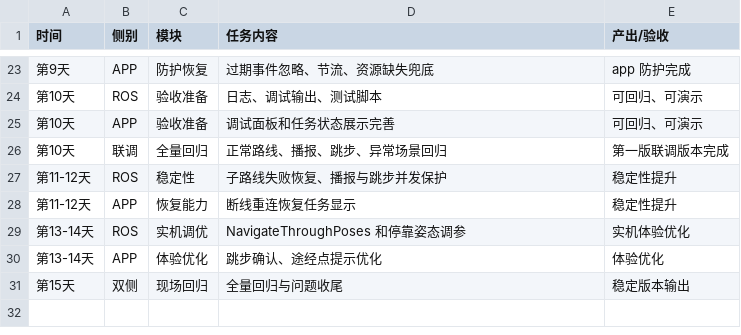
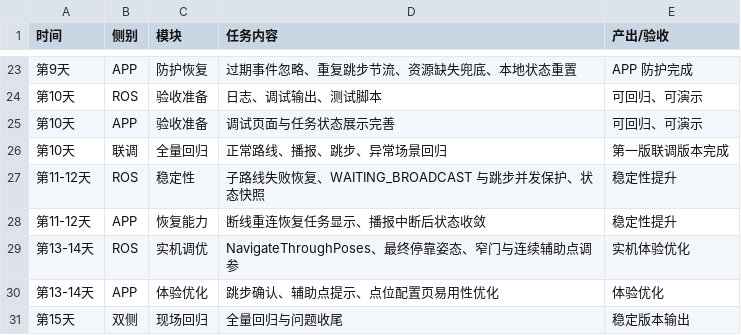
Before and after one commit to Lazy-xiaodeng/humanoid_navigation_ws, a CSV file: src/humanoid_navigation2/docs/路线任务_任意跳步_播报协同开发排期.csv, drawn as a sheet; only a part is shown, gaps mark what is left out; the diff covers the shown part only.

```diff
--- a/src/humanoid_navigation2/docs/路线任务_任意跳步_播报协同开发排期.csv
+++ b/src/humanoid_navigation2/docs/路线任务_任意跳步_播报协同开发排期.csv
@@ -23,9 +23,9 @@
-第9天,APP,防护恢复,"过期事件忽略、节流、资源缺失兜底","app 防护完成"
+第9天,APP,防护恢复,"过期事件忽略、重复跳步节流、资源缺失兜底、本地状态重置","APP 防护完成"
 第10天,ROS,验收准备,"日志、调试输出、测试脚本","可回归、可演示"
-第10天,APP,验收准备,"调试面板和任务状态展示完善","可回归、可演示"
+第10天,APP,验收准备,"调试页面与任务状态展示完善","可回归、可演示"
 第10天,联调,全量回归,"正常路线、播报、跳步、异常场景回归","第一版联调版本完成"
-第11-12天,ROS,稳定性,"子路线失败恢复、播报与跳步并发保护","稳定性提升"
-第11-12天,APP,恢复能力,"断线重连恢复任务显示","稳定性提升"
-第13-14天,ROS,实机调优,"NavigateThroughPoses 和停靠姿态调参","实机体验优化"
-第13-14天,APP,体验优化,"跳步确认、途经点提示优化","体验优化"
+第11-12天,ROS,稳定性,"子路线失败恢复、WAITING_BROADCAST 与跳步并发保护、状态快照","稳定性提升"
+第11-12天,APP,恢复能力,"断线重连恢复任务显示、播报中断后状态收敛","稳定性提升"
+第13-14天,ROS,实机调优,"NavigateThroughPoses、最终停靠姿态、窄门与连续辅助点调参","实机体验优化"
+第13-14天,APP,体验优化,"跳步确认、辅助点提示、点位配置页易用性优化","体验优化"
 第15天,双侧,现场回归,"全量回归与问题收尾","稳定版本输出"
```
Also changed, not shown: 31 edited cells elsewhere in this file, 13 other files.
